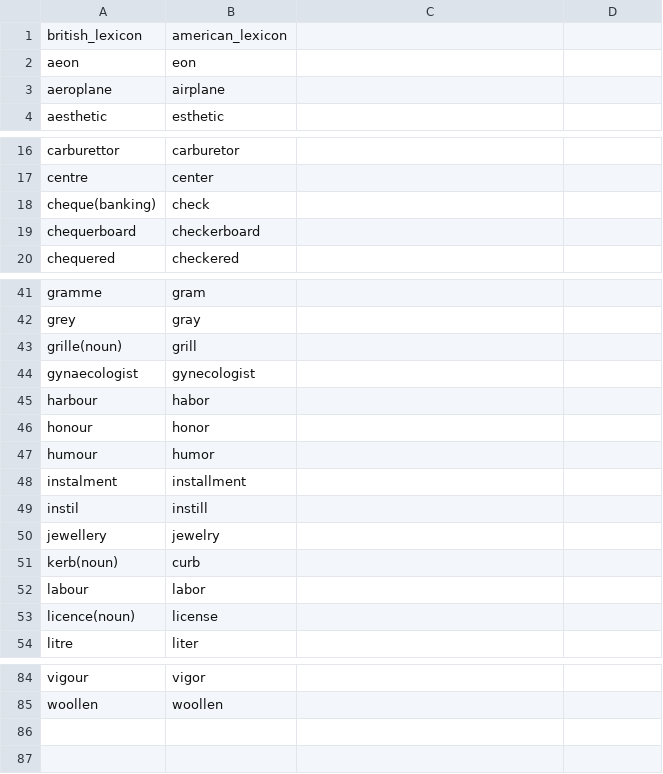
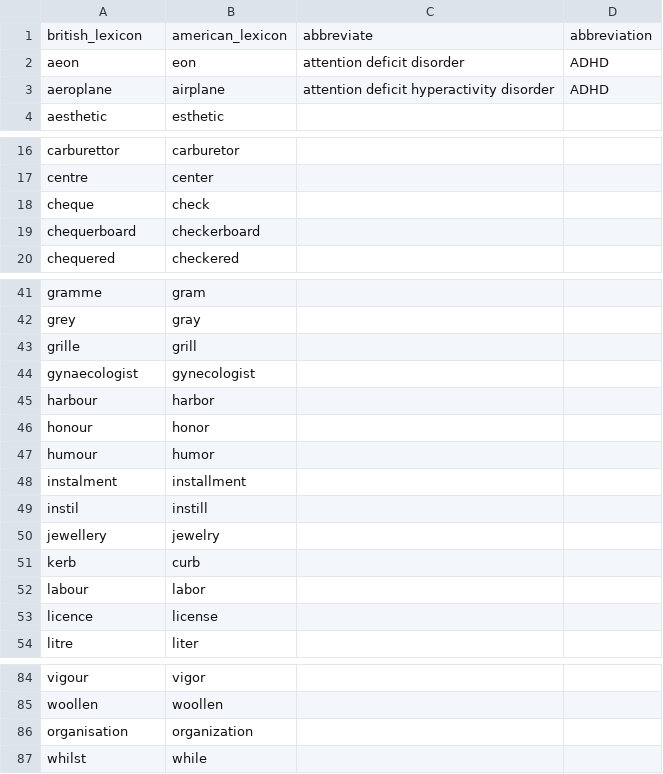
Before and after one commit to barretverm/NeurDi-SIOP, a CSV file: dictionaries/lexicon_conversion.csv, drawn as a sheet; only a part is shown, gaps mark what is left out; the diff names each change by its address in the sheet, - before the commit and + after, or states it on an @@ line.

Commit message:
Update dictionaries & preprocessing script

```diff
--- a/dictionaries/lexicon_conversion.csv
+++ b/dictionaries/lexicon_conversion.csv
-C1: (empty)
+C1: abbreviate
-D1: (empty)
+D1: abbreviation
-C2: (empty)
+C2: attention deficit disorder
-D2:D3: (empty)
+D2:D3: ADHD
-C3: (empty)
+C3: attention deficit hyperactivity disorder
-A18: cheque(banking)
+A18: cheque
-A43: grille(noun)
+A43: grille
-B45: habor
+B45: harbor
-A51: kerb(noun)
+A51: kerb
-A53: licence(noun)
+A53: licence
+row 86: organisation | organization
+row 87: whilst | while
```
Also changed, not shown: 2 other files.
